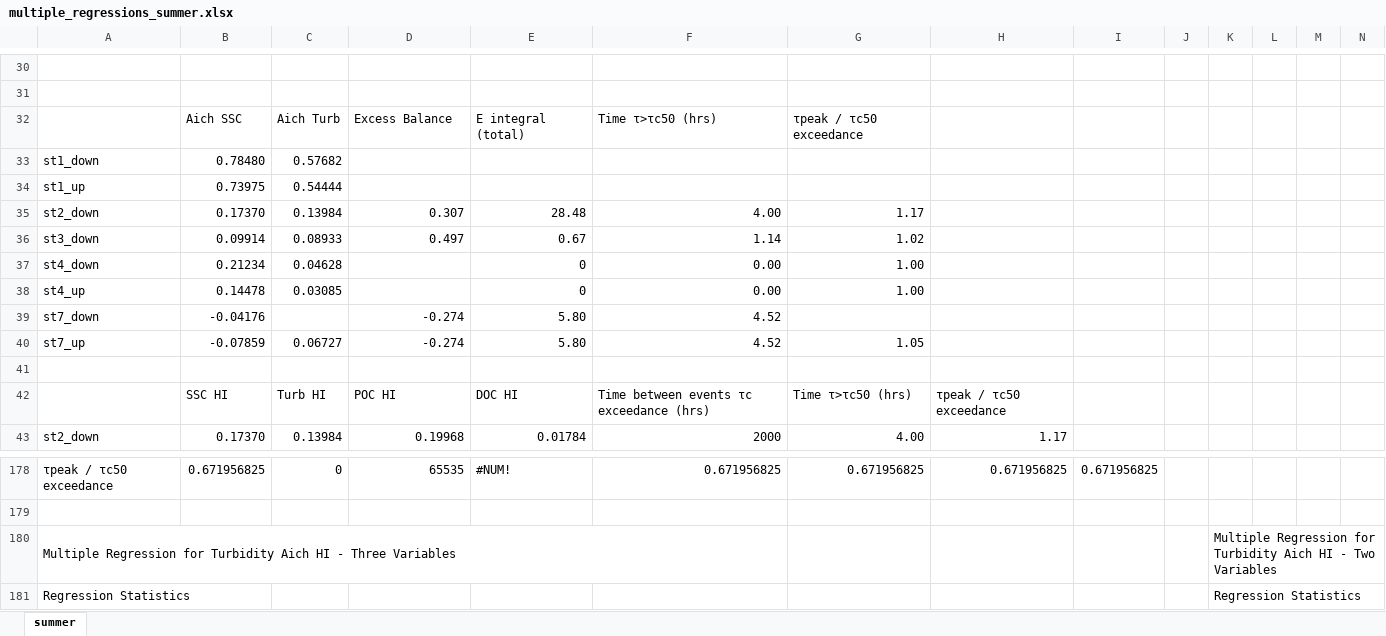
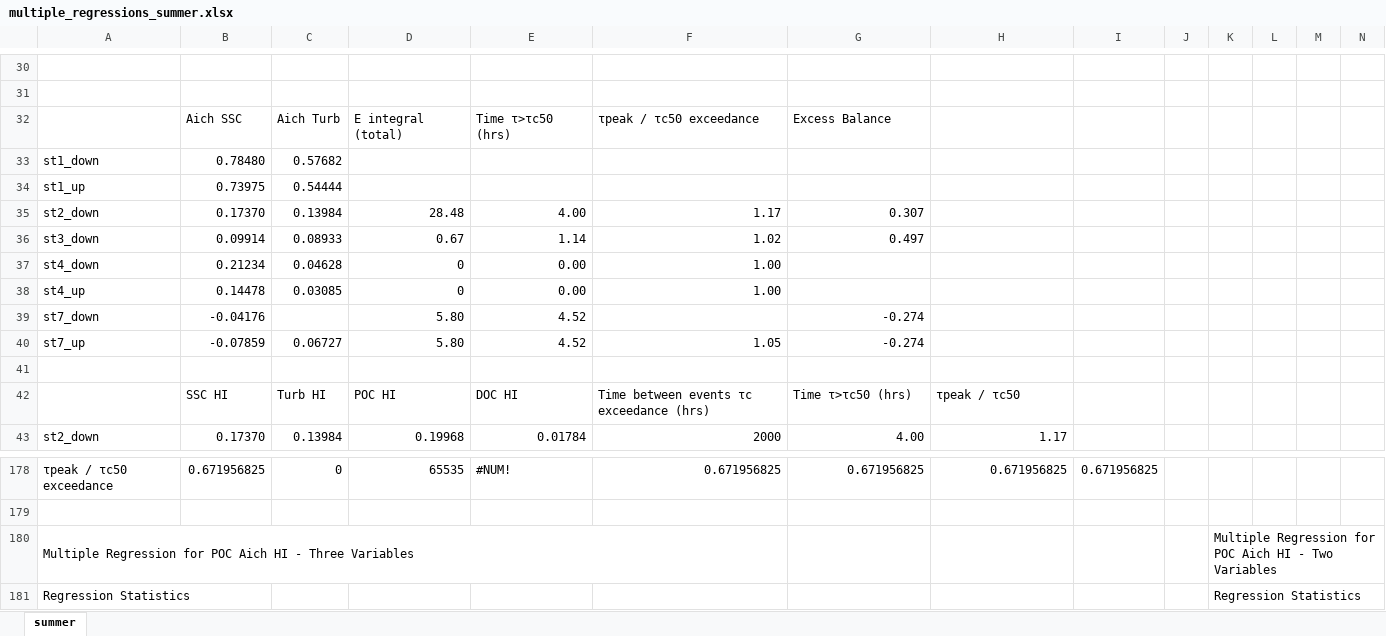
Before and after one commit to nicole-hucke/hysteresis, an Excel workbook: correlations/multiple_regressions/multiple_regressions_summer.xlsx, sheet summer, drawn as a sheet; only a part is shown, gaps mark what is left out; values as stored, in another font and other column widths than the file's, no cell formats; charts and pictures not drawn; removed rows and columns are numbered as before the commit, all else as after; rows hold the shown columns only; the diff covers the shown part only; the diff names each change by its address in the sheet, - before the commit and + after, or states it on an @@ line.

Commit message:
spring and summer multiple regressions

```diff
--- a/correlations/multiple_regressions/multiple_regressions_summer.xlsx (sheet summer)
+++ b/correlations/multiple_regressions/multiple_regressions_summer.xlsx (sheet summer)
-row 32:  | Aich SSC | Aich Turb | Excess Balance | E integral (total) | Time τ>τc50 (hrs) | τpeak / τc50 exceedance
+row 32:  | Aich SSC | Aich Turb | E integral (total) | Time τ>τc50 (hrs) | τpeak / τc50 exceedance | Excess Balance
-D35: 0.307
+D35: 28.48
-E35: 28.48
+E35: 4.00
-F35: 4.00
+F35: 1.17
-G35: 1.17
+G35: 0.307
-D36: 0.497
+D36: 0.67
-E36: 0.67
+E36: 1.14
-F36: 1.14
+F36: 1.02
-G36: 1.02
+G36: 0.497
-D37:D38: (empty)
+D37:D38: 0
-E37:E38: 0
+E37:E38: 0.00
-F37:F38: 0.00
+F37:F38: 1.00
-G37:G38: 1.00
+G37:G38: (empty)
-D39:D40: -0.274
+D39:D40: 5.80
-E39:E40: 5.80
+E39:E40: 4.52
-F39: 4.52
+F39: (empty)
-G39: (empty)
+G39: -0.274
-F40: 4.52
+F40: 1.05
-G40: 1.05
+G40: -0.274
-H42: τpeak / τc50 exceedance
+H42: τpeak / τc50
-A180: …Regression for Turbidity Aich HI…
+A180: …Regression for POC Aich HI…
-K180: …Regression for Turbidity Aich HI…
+K180: …Regression for POC Aich HI…
```
Also changed, not shown: 42 added rows, 44 edited cells and merged cells elsewhere in this sheet, cell formats, charts or pictures, 1 other file.
